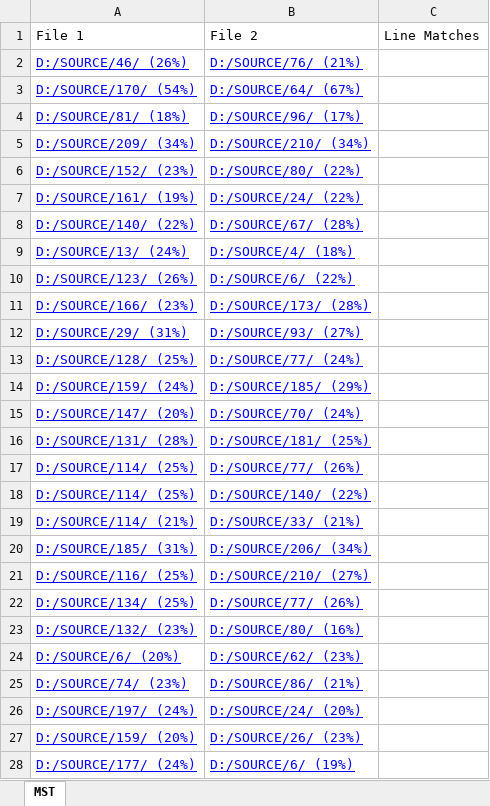
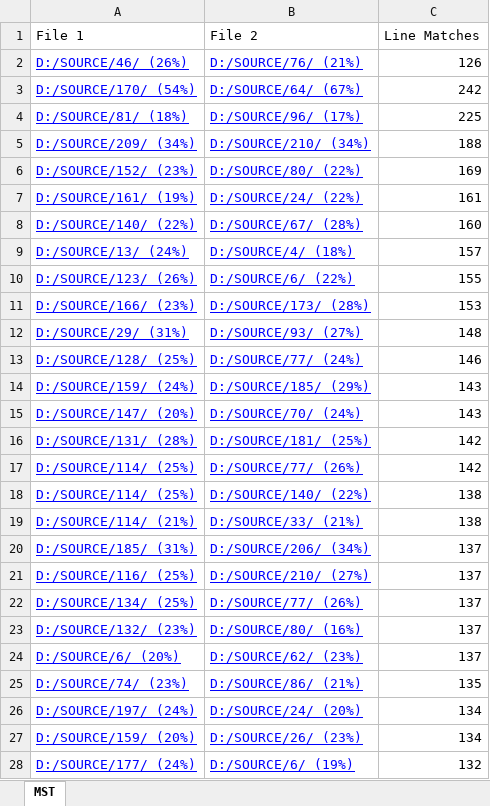
Before and after one commit to Mariam428/Plagrisim-Detection, an Excel workbook: Test Cases/Complete/Easy/1-mst_file.xlsx, sheet MST, drawn as a sheet; only a part is shown; values as stored, in another font and other column widths than the file's, no borders; the diff covers the shown part only; the diff names each change by its address in the sheet, - before the commit and + after, or states it on an @@ line.

```diff
--- a/Test Cases/Complete/Easy/1-mst_file.xlsx (sheet MST)
+++ b/Test Cases/Complete/Easy/1-mst_file.xlsx (sheet MST)
-C2 (Line Matches): (empty)
+C2 (Line Matches): 126
-C3 (Line Matches): (empty)
+C3 (Line Matches): 242
-C4 (Line Matches): (empty)
+C4 (Line Matches): 225
-C5 (Line Matches): (empty)
+C5 (Line Matches): 188
-C6 (Line Matches): (empty)
+C6 (Line Matches): 169
-C7 (Line Matches): (empty)
+C7 (Line Matches): 161
-C8 (Line Matches): (empty)
+C8 (Line Matches): 160
-C9 (Line Matches): (empty)
+C9 (Line Matches): 157
-C10 (Line Matches): (empty)
+C10 (Line Matches): 155
-C11 (Line Matches): (empty)
+C11 (Line Matches): 153
-C12 (Line Matches): (empty)
+C12 (Line Matches): 148
-C13 (Line Matches): (empty)
+C13 (Line Matches): 146
-C14:C15 (Line Matches): (empty)
+C14:C15 (Line Matches): 143
-C16:C17 (Line Matches): (empty)
+C16:C17 (Line Matches): 142
-C18:C19 (Line Matches): (empty)
+C18:C19 (Line Matches): 138
-C20:C24 (Line Matches): (empty)
+C20:C24 (Line Matches): 137
-C25 (Line Matches): (empty)
+C25 (Line Matches): 135
-C26:C27 (Line Matches): (empty)
+C26:C27 (Line Matches): 134
-C28 (Line Matches): (empty)
+C28 (Line Matches): 132
```
Also changed, not shown: 101 edited cells elsewhere in this sheet, 37 other files.
